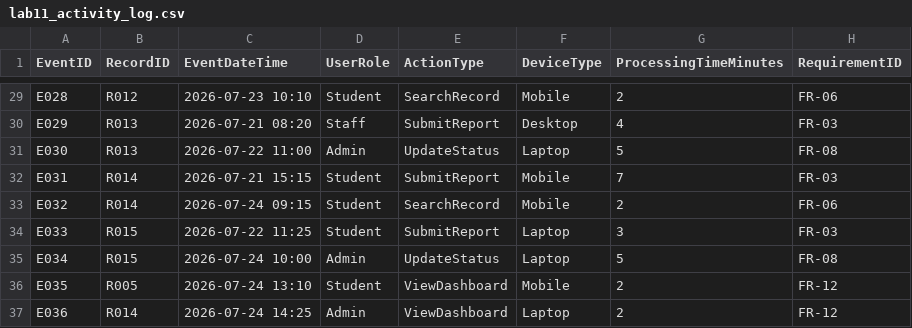
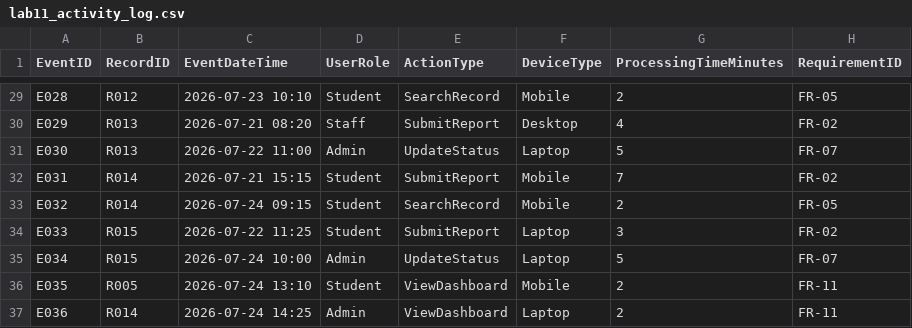
Before and after one commit to Sakame2806/ICT111-IceCream-MVP, a CSV file: data/lab11_activity_log.csv, drawn as a sheet; only a part is shown, gaps mark what is left out; the diff covers the shown part only; the diff names each change by its address in the sheet, - before the commit and + after, or states it on an @@ line.

```diff
--- a/data/lab11_activity_log.csv
+++ b/data/lab11_activity_log.csv
-H29 (RequirementID): FR-06
+H29 (RequirementID): FR-05
-H30 (RequirementID): FR-03
+H30 (RequirementID): FR-02
-H31 (RequirementID): FR-08
+H31 (RequirementID): FR-07
-H32 (RequirementID): FR-03
+H32 (RequirementID): FR-02
-H33 (RequirementID): FR-06
+H33 (RequirementID): FR-05
-H34 (RequirementID): FR-03
+H34 (RequirementID): FR-02
-H35 (RequirementID): FR-08
+H35 (RequirementID): FR-07
-H36:H37 (RequirementID): FR-12
+H36:H37 (RequirementID): FR-11
```
Also changed, not shown: 27 edited cells elsewhere in this file, data/artworks_records.csv, data/comments_records.csv, 28 other files.
